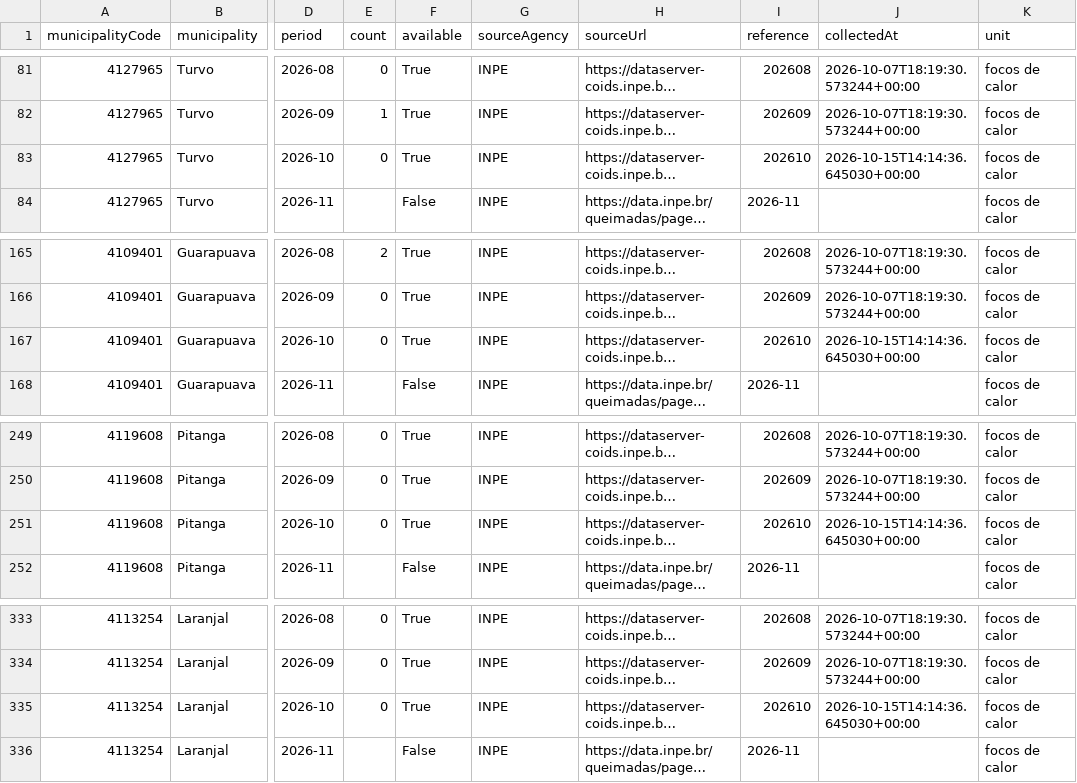
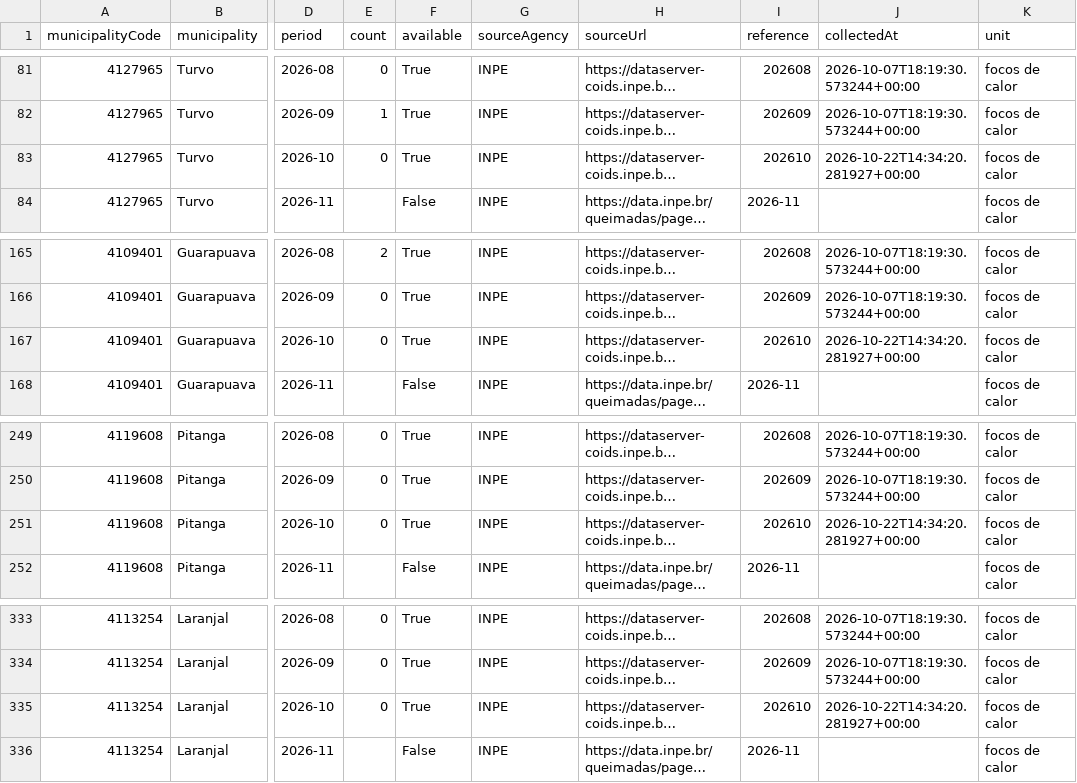
Before and after one commit to Alantratch/observatorio-turvo-estatico, a CSV file: public/data/exports/environment-fire.csv, drawn as a sheet; only a part is shown, gaps mark what is left out; long unchanged cells end in …; the diff names each change by its address in the sheet, - before the commit and + after, or states it on an @@ line.

```diff
--- a/public/data/exports/environment-fire.csv
+++ b/public/data/exports/environment-fire.csv
-J83 (collectedAt): 2026-10-15T14:14:36.645030+00:00
+J83 (collectedAt): 2026-10-22T14:34:20.281927+00:00
-J167 (collectedAt): 2026-10-15T14:14:36.645030+00:00
+J167 (collectedAt): 2026-10-22T14:34:20.281927+00:00
-J251 (collectedAt): 2026-10-15T14:14:36.645030+00:00
+J251 (collectedAt): 2026-10-22T14:34:20.281927+00:00
-J335 (collectedAt): 2026-10-15T14:14:36.645030+00:00
+J335 (collectedAt): 2026-10-22T14:34:20.281927+00:00
```
Also changed, not shown: 2 other files.
